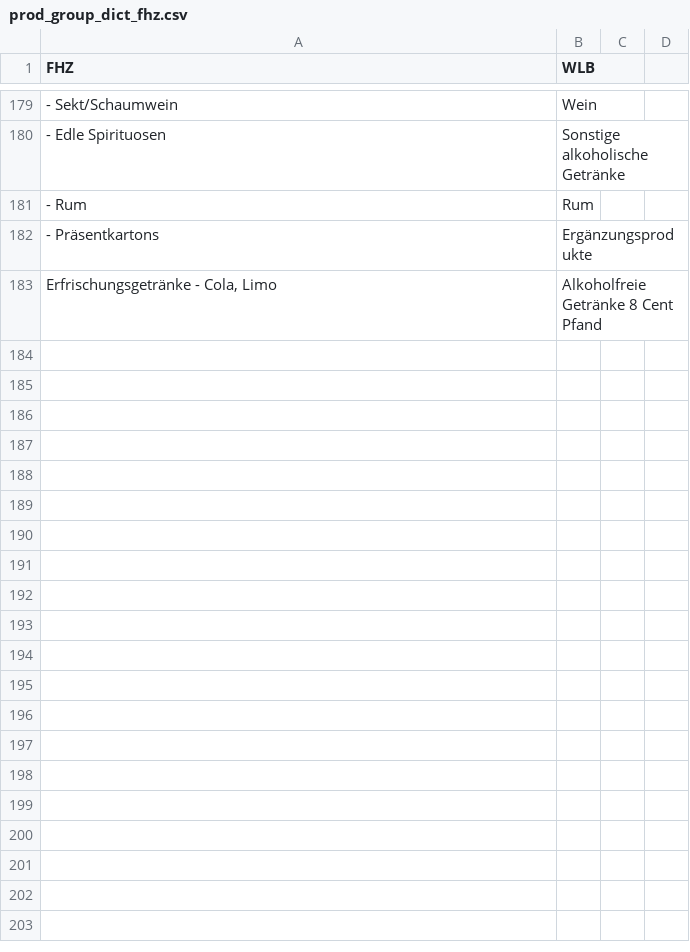
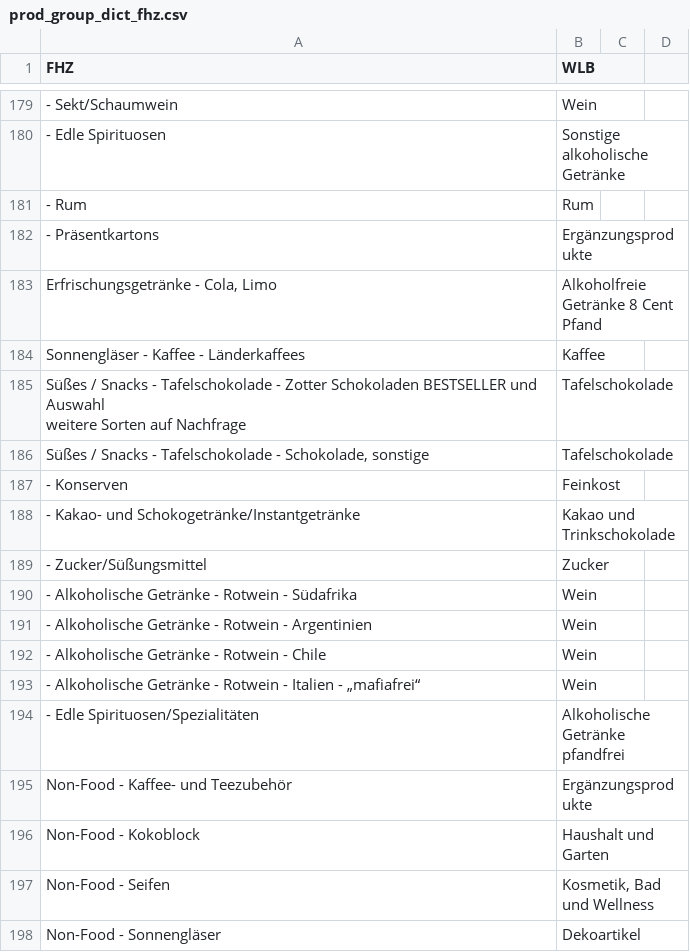
Before and after one commit to sgrubsmyon/Weltladenkasse, a CSV file: prod_list_convert/fhz/prod_group_dict_fhz.csv, drawn as a sheet; only a part is shown, gaps mark what is left out; ↵ is a line break in a cell; the diff names each change by its address in the sheet, - before the commit and + after, or states it on an @@ line.

Commit message:
Added more prod groups

```diff
--- a/prod_list_convert/fhz/prod_group_dict_fhz.csv
+++ b/prod_list_convert/fhz/prod_group_dict_fhz.csv
+row 184: Sonnengläser - Kaffee - Länderkaffees | Kaffee
+row 185: Süßes / Snacks - Tafelschokolade - Zotter Schokoladen BESTSELLER und Auswahl ↵ weitere Sorten auf Nachfrage | Tafelschokolade
+row 186: Süßes / Snacks - Tafelschokolade - Schokolade, sonstige | Tafelschokolade
+row 187: - Konserven | Feinkost
+row 188: - Kakao- und Schokogetränke/Instantgetränke | Kakao und Trinkschokolade
+row 189: - Zucker/Süßungsmittel | Zucker
+row 190: - Alkoholische Getränke - Rotwein - Südafrika | Wein
+row 191: - Alkoholische Getränke - Rotwein - Argentinien | Wein
+row 192: - Alkoholische Getränke - Rotwein - Chile | Wein
+row 193: - Alkoholische Getränke - Rotwein - Italien - „mafiafrei“ | Wein
+row 194: - Edle Spirituosen/Spezialitäten | Alkoholische Getränke pfandfrei
+row 195: Non-Food - Kaffee- und Teezubehör | Ergänzungsprodukte
+row 196: Non-Food - Kokoblock | Haushalt und Garten
+row 197: Non-Food - Seifen | Kosmetik, Bad und Wellness
+row 198: Non-Food - Sonnengläser | Dekoartikel
```
Also changed, not shown: 1 other file.
